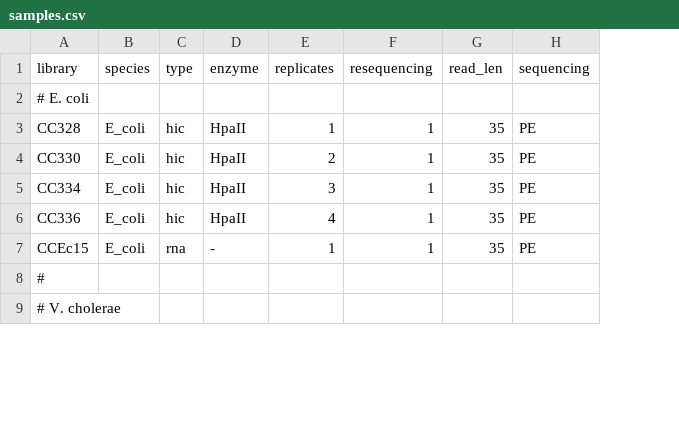
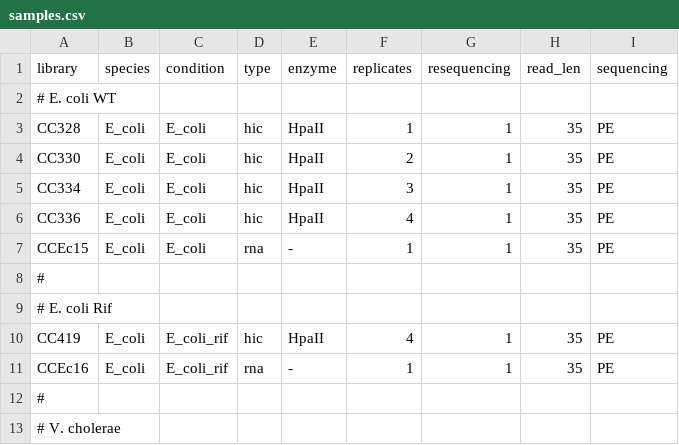
Before and after one commit to ABignaud/transcription_T7_analysis, a CSV file: config/samples.csv, drawn as a sheet; only a part is shown; the diff names each change by its address in the sheet, - before the commit and + after, or states it on an @@ line.

Commit message:
Reformat and add plot E coli contact map.

```diff
--- a/config/samples.csv
+++ b/config/samples.csv
+column C (condition), rows 3-7: all E_coli
-A2 (library): # E. coli
+A2 (library): # E. coli WT
+row 8: #
+row 9: # E. coli Rif
+row 10: CC419 | E_coli | E_coli_rif | hic | HpaII | 4 | 1 | 35 | PE
+row 11: CCEc16 | E_coli | E_coli_rif | rna | - | 1 | 1 | 35 | PE
```
Also changed, not shown: 17 other files.
